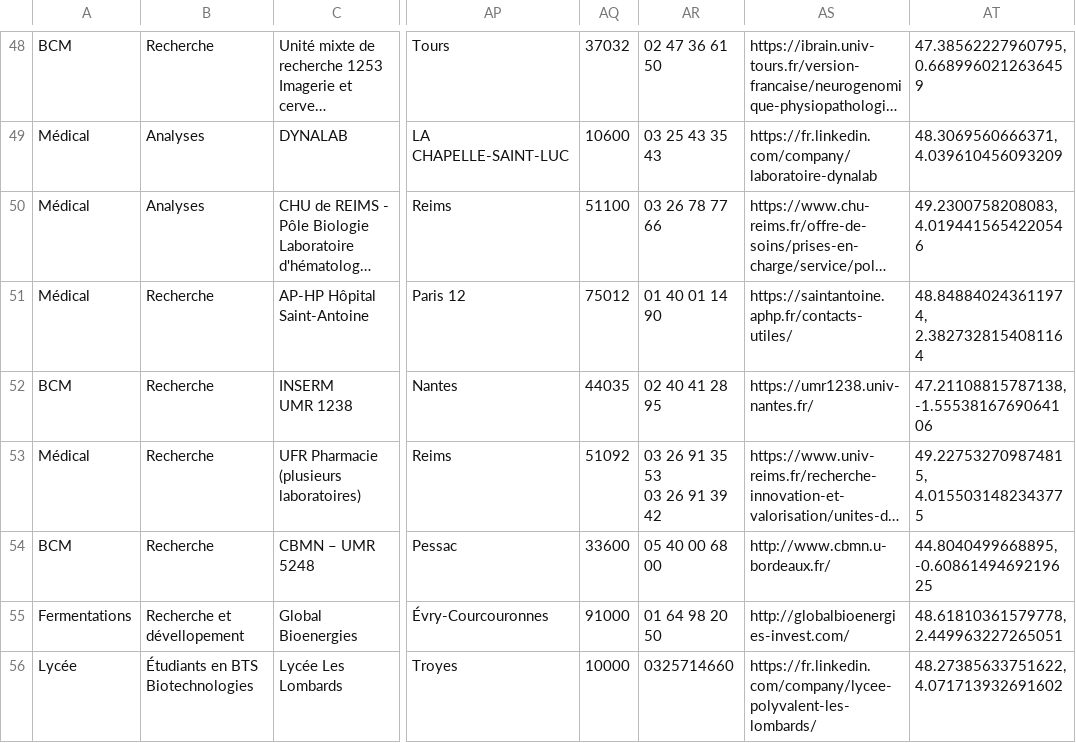
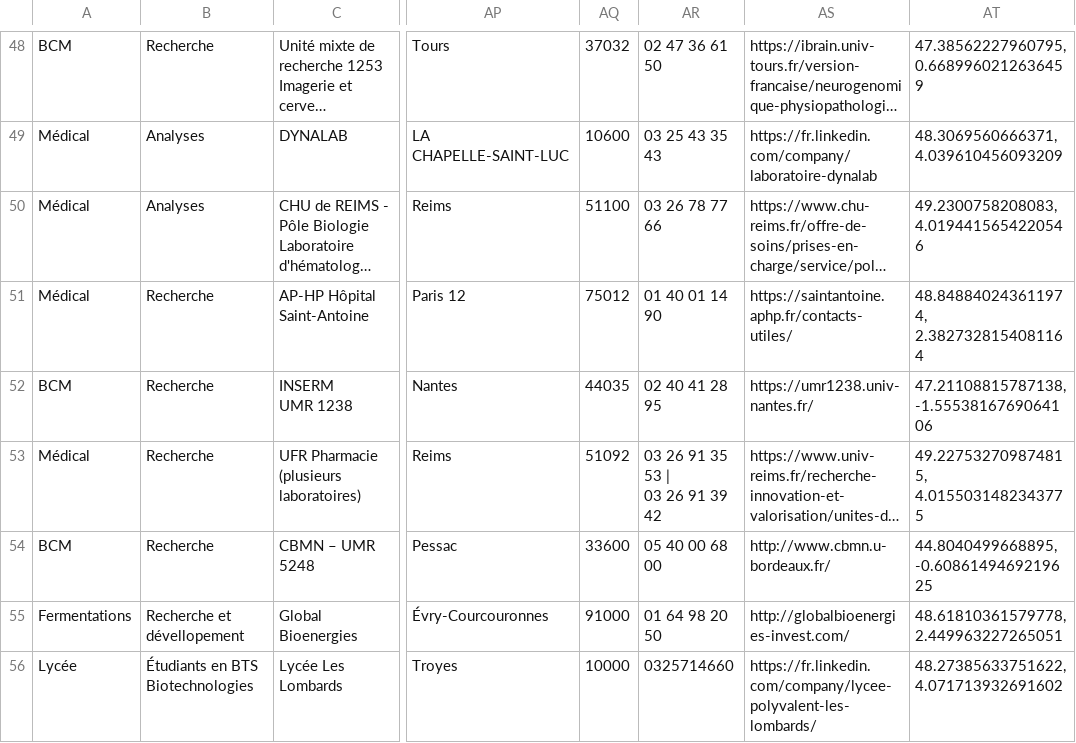
Before and after one commit to JLPruvost/Appli_Lieux_de_stages2, a CSV file: Entreprises_Complet2.csv, drawn as a sheet; only a part is shown, gaps mark what is left out; long unchanged cells end in …; ↵ is a line break in a cell; the diff names each change by its address in the sheet, - before the commit and + after, or states it on an @@ line.

Commit message:
Add files via upload
test MAJ affichage deux n° tel |

```diff
--- a/Entreprises_Complet2.csv
+++ b/Entreprises_Complet2.csv
-AR53: 03 26 91 35 53 ↵ 03 26 91 39 42
+AR53: 03 26 91 35 53 | ↵ 03 26 91 39 42
```
